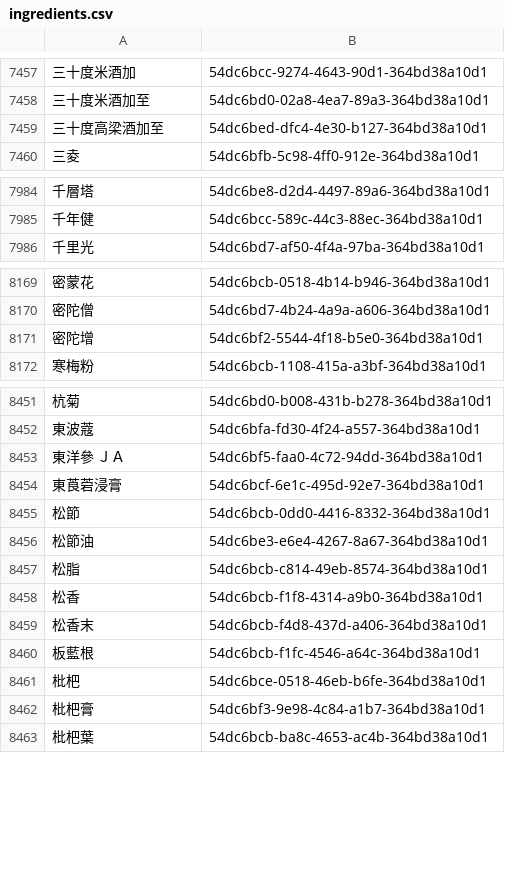
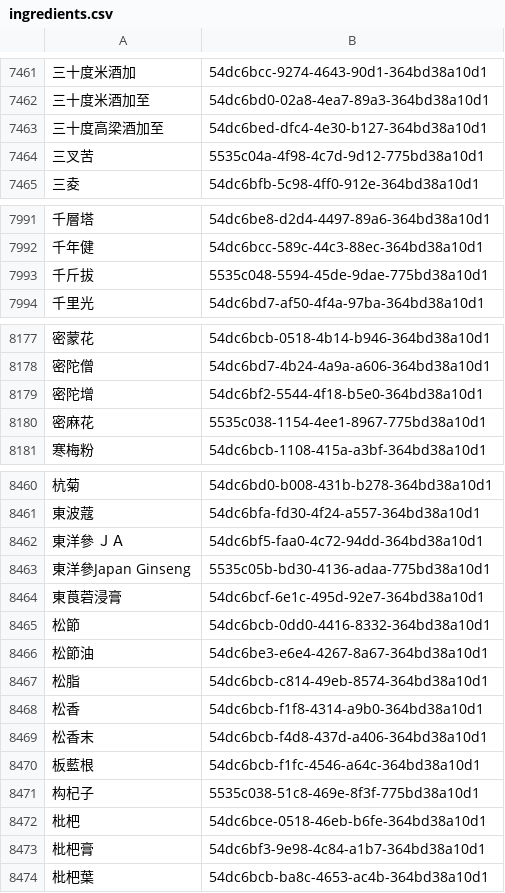
Before and after one commit to kiang/drugs, a CSV file: Console/Command/data/keys/ingredients.csv, drawn as a sheet; only a part is shown, gaps mark what is left out; the diff covers the shown part only; the diff names each change by its address in the sheet, - before the commit and + after, or states it on an @@ line.

```diff
--- a/Console/Command/data/keys/ingredients.csv
+++ b/Console/Command/data/keys/ingredients.csv
+row 7464: 三叉苦 | 5535c04a-4f98-4c7d-9d12-775bd38a10d1
+row 7993: 千斤拔 | 5535c048-5594-45de-9dae-775bd38a10d1
+row 8180: 密麻花 | 5535c038-1154-4ee1-8967-775bd38a10d1
+row 8463: 東洋參Japan Ginseng | 5535c05b-bd30-4136-adaa-775bd38a10d1
+row 8471: 构杞子 | 5535c038-51c8-469e-8f3f-775bd38a10d1
```
Also changed, not shown: 11 added rows elsewhere in this file, Console/Command/data/keys/vendors.csv, 3 other files.
